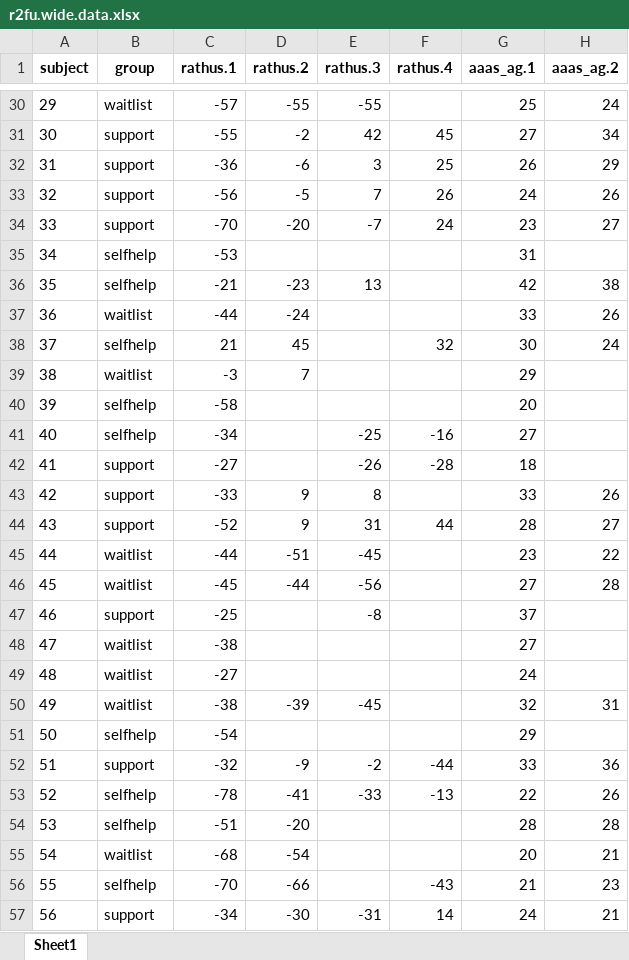
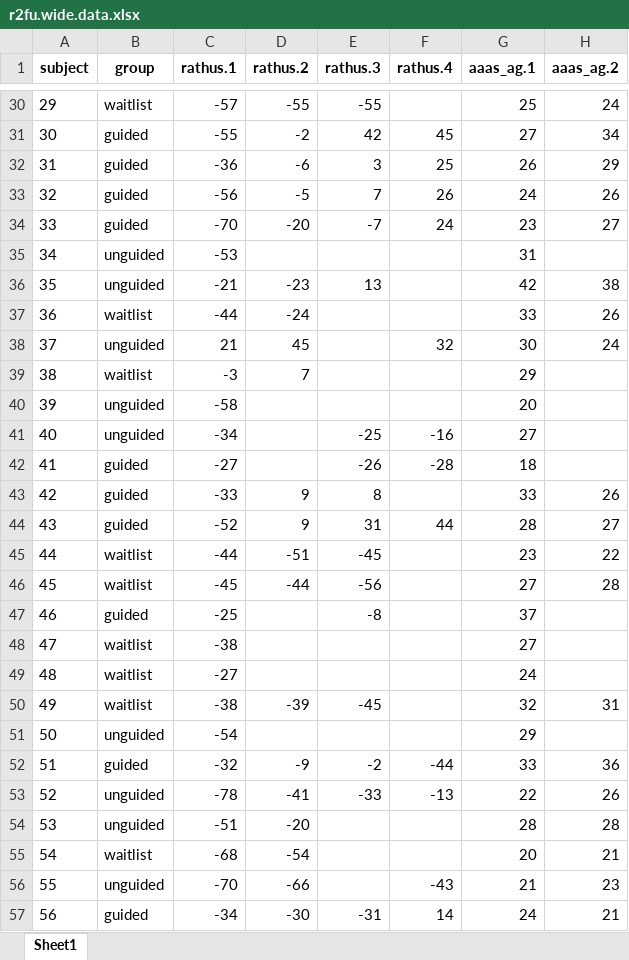
Before and after one commit to hmep/r2fu, an Excel workbook: r2fu.wide.data.xlsx, sheet Sheet1, drawn as a sheet; only a part is shown, gaps mark what is left out; values as stored, in another font and other column widths than the file's, no borders; the diff covers the shown part only; the diff names each change by its address in the sheet, - before the commit and + after, or states it on an @@ line.

```diff
--- a/r2fu.wide.data.xlsx (sheet Sheet1)
+++ b/r2fu.wide.data.xlsx (sheet Sheet1)
-B31:B34 (group): support
+B31:B34 (group): guided
-B35:B36 (group): selfhelp
+B35:B36 (group): unguided
-B38 (group): selfhelp
+B38 (group): unguided
-B40:B41 (group): selfhelp
+B40:B41 (group): unguided
-B42:B44 (group): support
+B42:B44 (group): guided
-B47 (group): support
+B47 (group): guided
-B51 (group): selfhelp
+B51 (group): unguided
-B52 (group): support
+B52 (group): guided
-B53:B54 (group): selfhelp
+B53:B54 (group): unguided
-B56 (group): selfhelp
+B56 (group): unguided
-B57 (group): support
+B57 (group): guided
```
Also changed, not shown: 118 edited cells elsewhere in this sheet, r2fu.long.data.xlsx, 7 other files.
